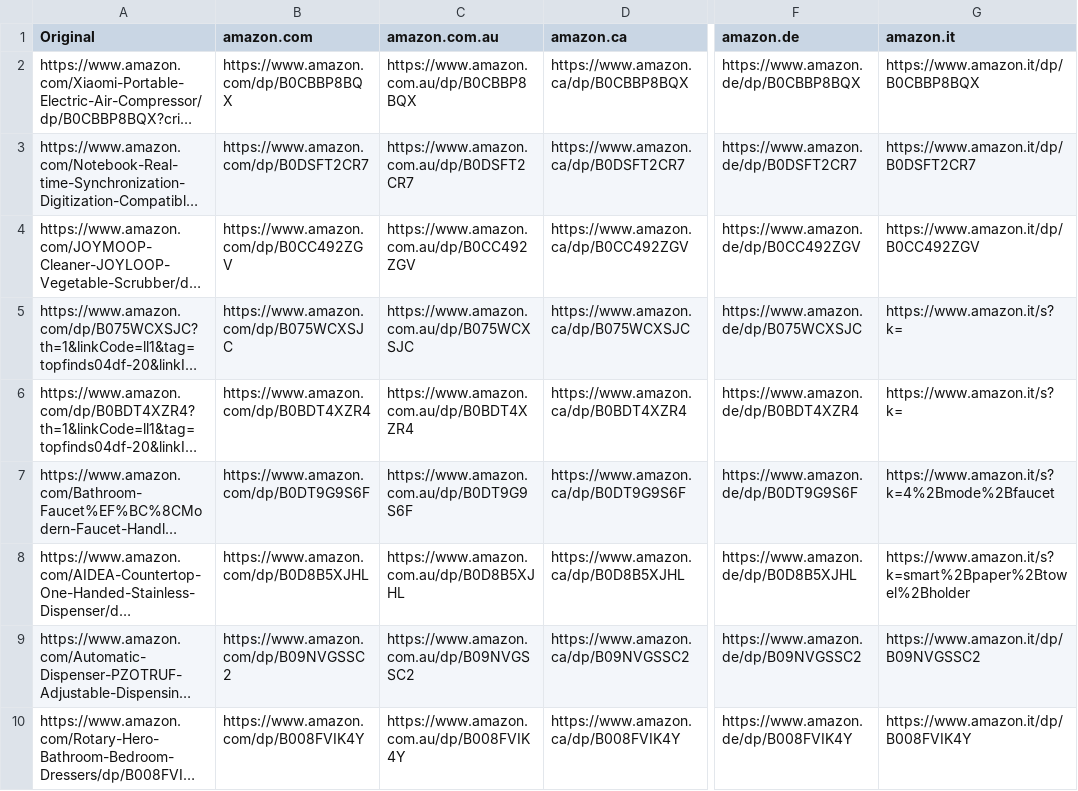
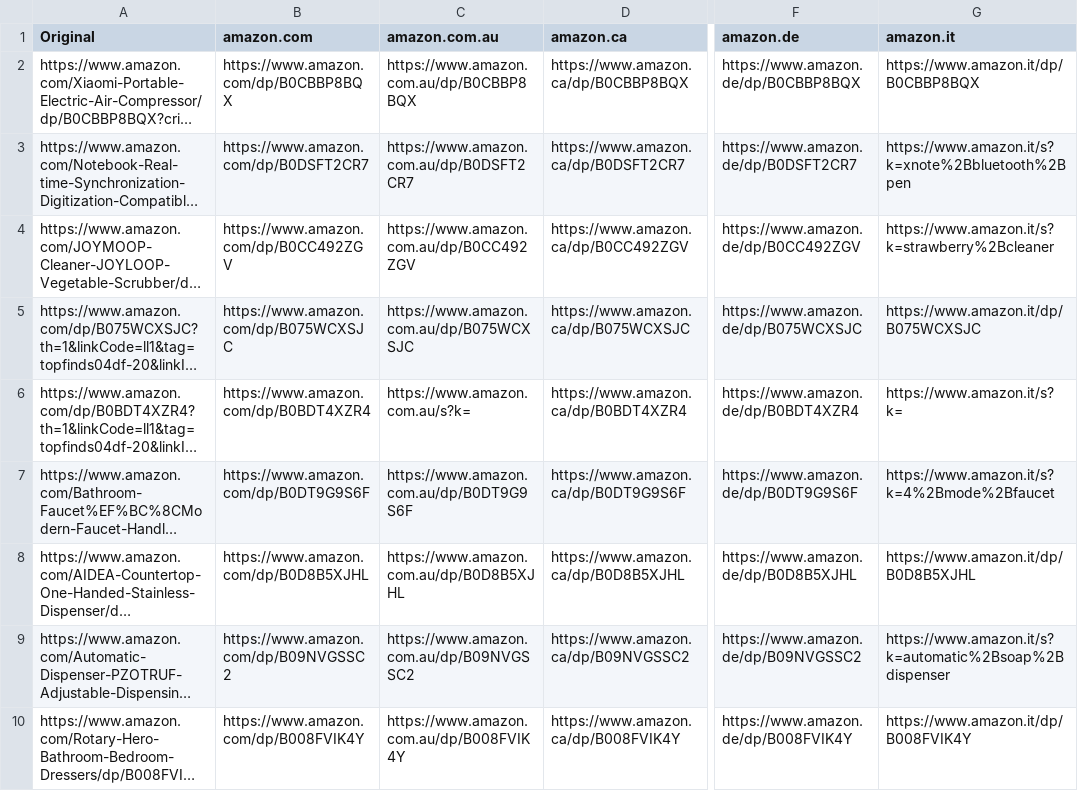
Before and after one commit to jxllyy/webproject, a CSV file: countrylinks.csv, drawn as a sheet; only a part is shown, gaps mark what is left out; long unchanged cells end in …; the diff covers the shown part only; the diff names each change by its address in the sheet, - before the commit and + after, or states it on an @@ line.

```diff
--- a/countrylinks.csv
+++ b/countrylinks.csv
-G3 (amazon.it): https://www.amazon.it/dp/B0DSFT2CR7
+G3 (amazon.it): https://www.amazon.it/s?k=xnote%2Bbluetooth%2Bpen
-G4 (amazon.it): https://www.amazon.it/dp/B0CC492ZGV
+G4 (amazon.it): https://www.amazon.it/s?k=strawberry%2Bcleaner
-G5 (amazon.it): https://www.amazon.it/s?k=
+G5 (amazon.it): https://www.amazon.it/dp/B075WCXSJC
-C6 (amazon.com.au): https://www.amazon.com.au/dp/B0BDT4XZR4
+C6 (amazon.com.au): https://www.amazon.com.au/s?k=
-G8 (amazon.it): https://www.amazon.it/s?k=smart%2Bpaper%2Btowel%2Bholder
+G8 (amazon.it): https://www.amazon.it/dp/B0D8B5XJHL
-G9 (amazon.it): https://www.amazon.it/dp/B09NVGSSC2
+G9 (amazon.it): https://www.amazon.it/s?k=automatic%2Bsoap%2Bdispenser
```
Also changed, not shown: 6 edited cells elsewhere in this file.
